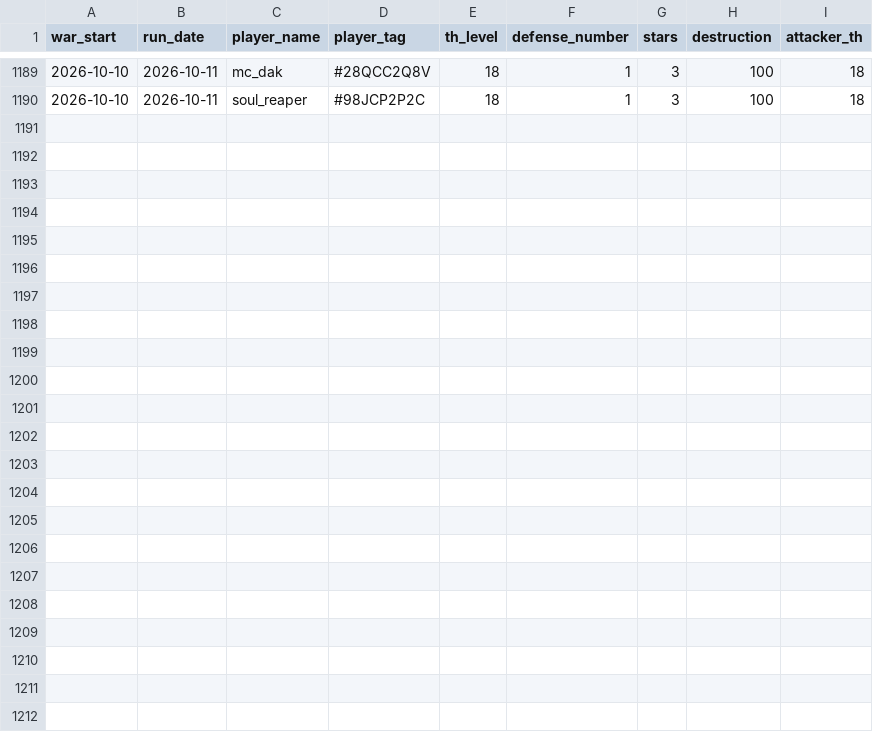
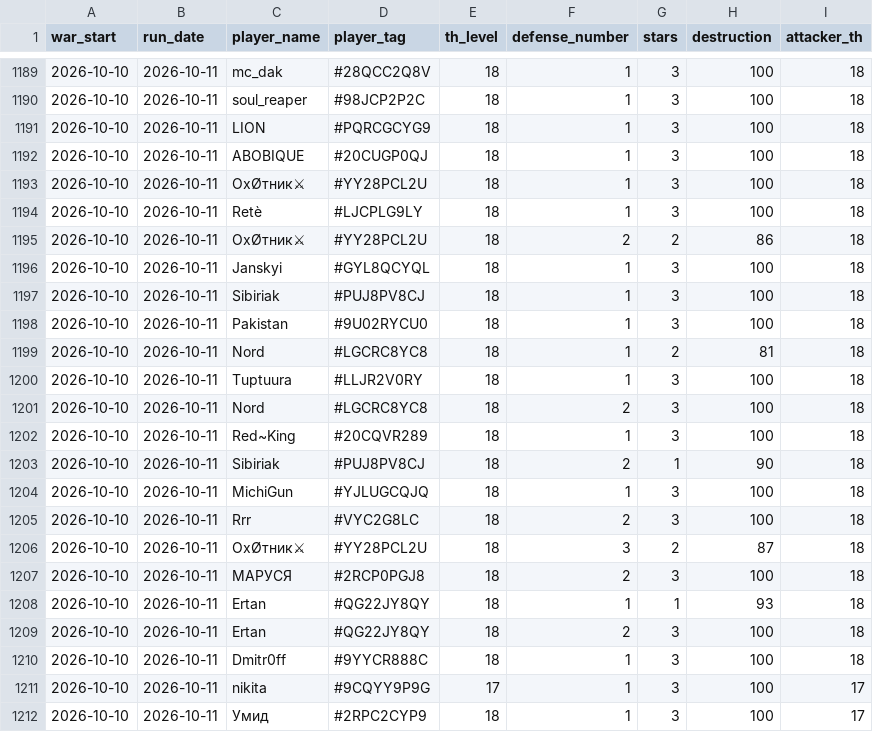
Before and after one commit to irisMoonwhisper/clash-of-clansh-scripts, a CSV file: war_defenses.csv, drawn as a sheet; only a part is shown, gaps mark what is left out; the diff names each change by its address in the sheet, - before the commit and + after, or states it on an @@ line.

```diff
--- a/war_defenses.csv
+++ b/war_defenses.csv
+row 1191: 2026-10-10 | 2026-10-11 | LION | #PQRCGCYG9 | 18 | 1 | 3 | 100 | 18
+row 1192: 2026-10-10 | 2026-10-11 | ABOBIQUE | #20CUGP0QJ | 18 | 1 | 3 | 100 | 18
+row 1193: 2026-10-10 | 2026-10-11 | ОхØтник⚔ | #YY28PCL2U | 18 | 1 | 3 | 100 | 18
+row 1194: 2026-10-10 | 2026-10-11 | Retè | #LJCPLG9LY | 18 | 1 | 3 | 100 | 18
+row 1195: 2026-10-10 | 2026-10-11 | ОхØтник⚔ | #YY28PCL2U | 18 | 2 | 2 | 86 | 18
+row 1196: 2026-10-10 | 2026-10-11 | Janskyi | #GYL8QCYQL | 18 | 1 | 3 | 100 | 18
+row 1197: 2026-10-10 | 2026-10-11 | Sibiriak | #PUJ8PV8CJ | 18 | 1 | 3 | 100 | 18
+row 1198: 2026-10-10 | 2026-10-11 | Pakistan | #9U02RYCU0 | 18 | 1 | 3 | 100 | 18
+row 1199: 2026-10-10 | 2026-10-11 | Nord | #LGCRC8YC8 | 18 | 1 | 2 | 81 | 18
+row 1200: 2026-10-10 | 2026-10-11 | Tuptuura | #LLJR2V0RY | 18 | 1 | 3 | 100 | 18
+row 1201: 2026-10-10 | 2026-10-11 | Nord | #LGCRC8YC8 | 18 | 2 | 3 | 100 | 18
+row 1202: 2026-10-10 | 2026-10-11 | Red~King | #20CQVR289 | 18 | 1 | 3 | 100 | 18
+row 1203: 2026-10-10 | 2026-10-11 | Sibiriak | #PUJ8PV8CJ | 18 | 2 | 1 | 90 | 18
+row 1204: 2026-10-10 | 2026-10-11 | MichiGun | #YJLUGCQJQ | 18 | 1 | 3 | 100 | 18
+row 1205: 2026-10-10 | 2026-10-11 | Rrr | #VYC2G8LC | 18 | 2 | 3 | 100 | 18
+row 1206: 2026-10-10 | 2026-10-11 | ОхØтник⚔ | #YY28PCL2U | 18 | 3 | 2 | 87 | 18
+row 1207: 2026-10-10 | 2026-10-11 | МАРУСЯ | #2RCP0PGJ8 | 18 | 2 | 3 | 100 | 18
+row 1208: 2026-10-10 | 2026-10-11 | Ertan | #QG22JY8QY | 18 | 1 | 1 | 93 | 18
+row 1209: 2026-10-10 | 2026-10-11 | Ertan | #QG22JY8QY | 18 | 2 | 3 | 100 | 18
+row 1210: 2026-10-10 | 2026-10-11 | Dmitr0ff | #9YYCR888C | 18 | 1 | 3 | 100 | 18
+row 1211: 2026-10-10 | 2026-10-11 | nikita | #9CQYY9P9G | 17 | 1 | 3 | 100 | 17
+row 1212: 2026-10-10 | 2026-10-11 | Умид | #2RPC2CYP9 | 18 | 1 | 3 | 100 | 17
```
Also changed, not shown: war_attacks.csv.
